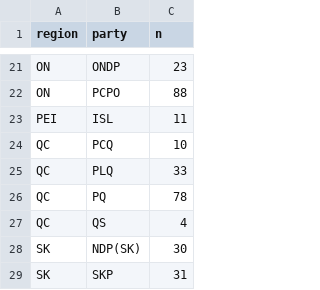
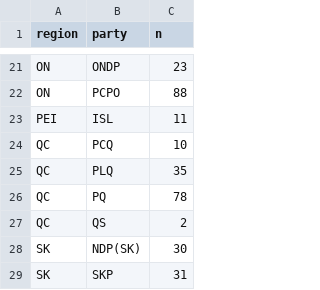
Before and after one commit to maxmur17/Polls, a CSV file: data/winners2.csv, drawn as a sheet; only a part is shown, gaps mark what is left out.

```diff
--- a/data/winners2.csv
+++ b/data/winners2.csv
@@ -24,5 +24,5 @@
 "QC","PCQ",10
-"QC","PLQ",33
+"QC","PLQ",35
 "QC","PQ",78
-"QC","QS",4
+"QC","QS",2
 "SK","NDP(SK)",30
```
Also changed, not shown: data/dat_343.csv, data/dat_343_long.csv, 4 other files.
